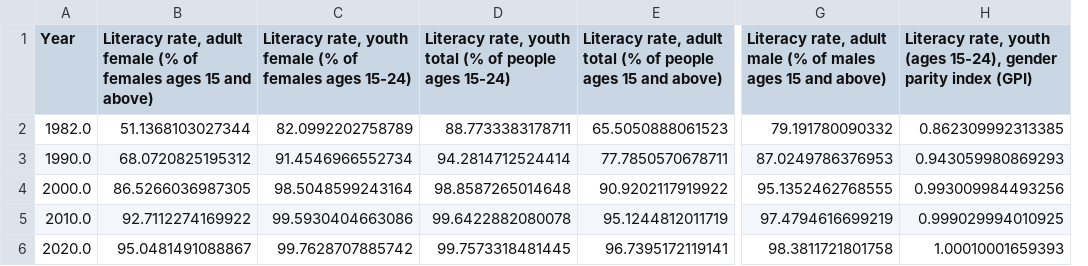
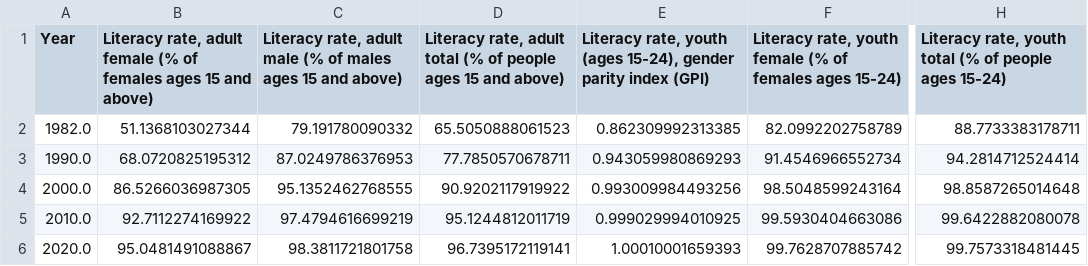
Before and after one commit to ZacharyTanWeyTze/VSP_Zachary_Tan_WeyTze, a CSV file: vsp_project/Cleaned_Data/CHN_literacy.csv, drawn as a sheet; only a part is shown, gaps mark what is left out; removed rows and columns are numbered as before the commit, all else as after; the diff names each change by its address in the sheet, - before the commit and + after, or states it on an @@ line.

Commit message:
Update Cleaned_Data

```diff
--- a/vsp_project/Cleaned_Data/CHN_literacy.csv
+++ b/vsp_project/Cleaned_Data/CHN_literacy.csv
-column D, rows 1-6: Literacy rate, youth total (% of people ages 15-24) | 88.7733383178711 | 94.2814712524414 | 98.8587265014648 | 99.6422882080078 | 99.7573318481445
+column E, rows 1-6: Literacy rate, youth (ages 15-24), gender parity index (GPI) | 0.862309992313385 | 0.943059980869293 | 0.993009984493256 | 0.999029994010925 | 1.00010001659393
+column F, rows 1-6: Literacy rate, youth female (% of females ages 15-24) | 82.0992202758789 | 91.4546966552734 | 98.5048599243164 | 99.5930404663086 | 99.7628707885742
-column G, rows 1-6: Literacy rate, adult male (% of males ages 15 and above) | 79.191780090332 | 87.0249786376953 | 95.1352462768555 | 97.4794616699219 | 98.3811721801758
-C1: Literacy rate, youth female (% of females ages 15-24)
+C1: Literacy rate, adult male (% of males ages 15 and above)
-H1: …rate, youth (ages 15-24), gender parity index (GPI)
+H1: …rate, youth total (% of people ages 15-24)
-C2: 82.0992202758789
+C2: 79.191780090332
-H2: 0.862309992313385
+H2: 88.7733383178711
-C3: 91.4546966552734
+C3: 87.0249786376953
-H3: 0.943059980869293
+H3: 94.2814712524414
-C4: 98.5048599243164
+C4: 95.1352462768555
-H4: 0.993009984493256
+H4: 98.8587265014648
-C5: 99.5930404663086
+C5: 97.4794616699219
-H5: 0.999029994010925
+H5: 99.6422882080078
-C6: 99.7628707885742
+C6: 98.3811721801758
-H6: 1.00010001659393
+H6: 99.7573318481445
```
Also changed, not shown: vsp_project/Cleaned_Data/NPL_literacy.csv, vsp_project/Cleaned_Data/SGP_literacy.csv.
